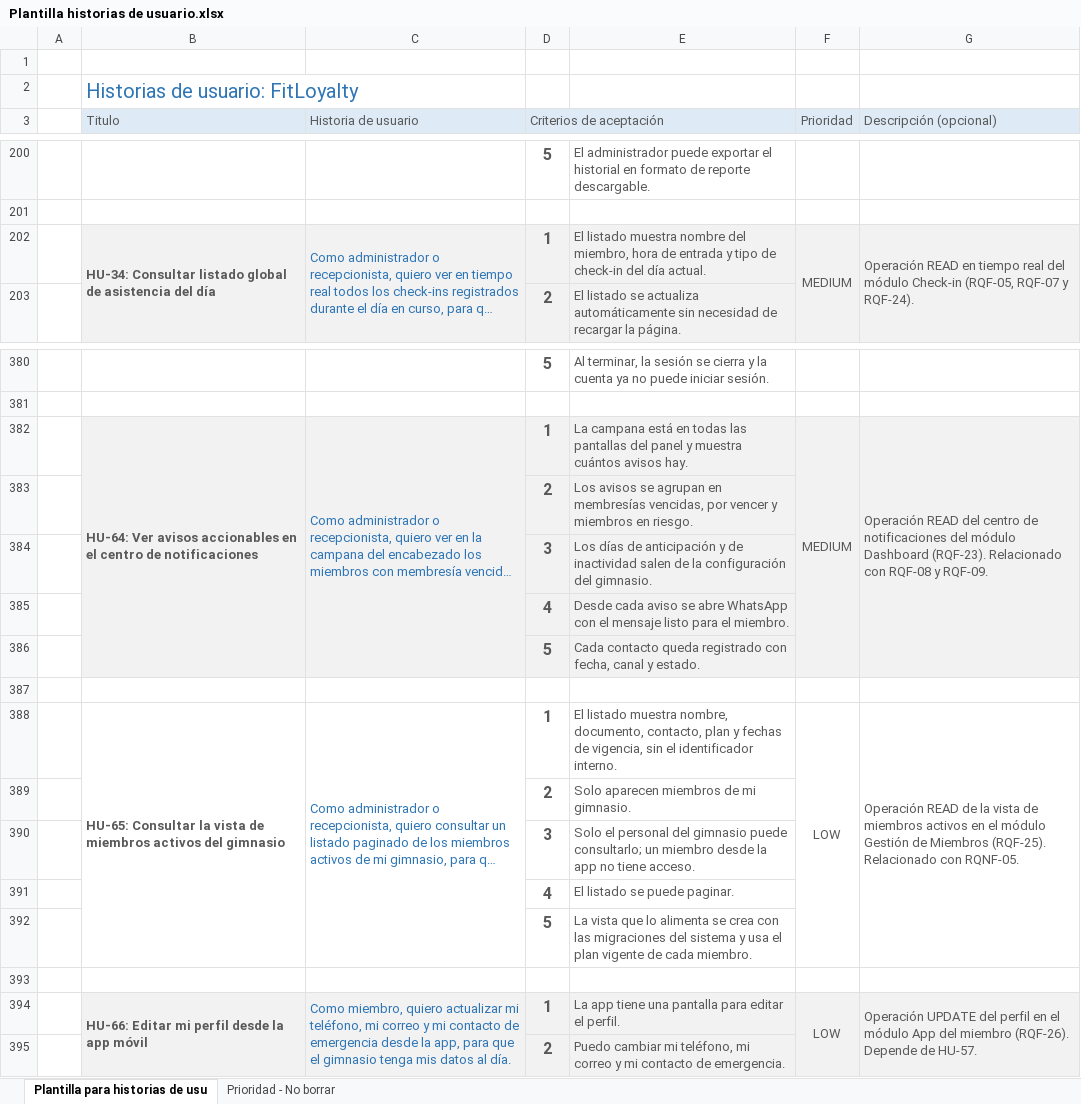
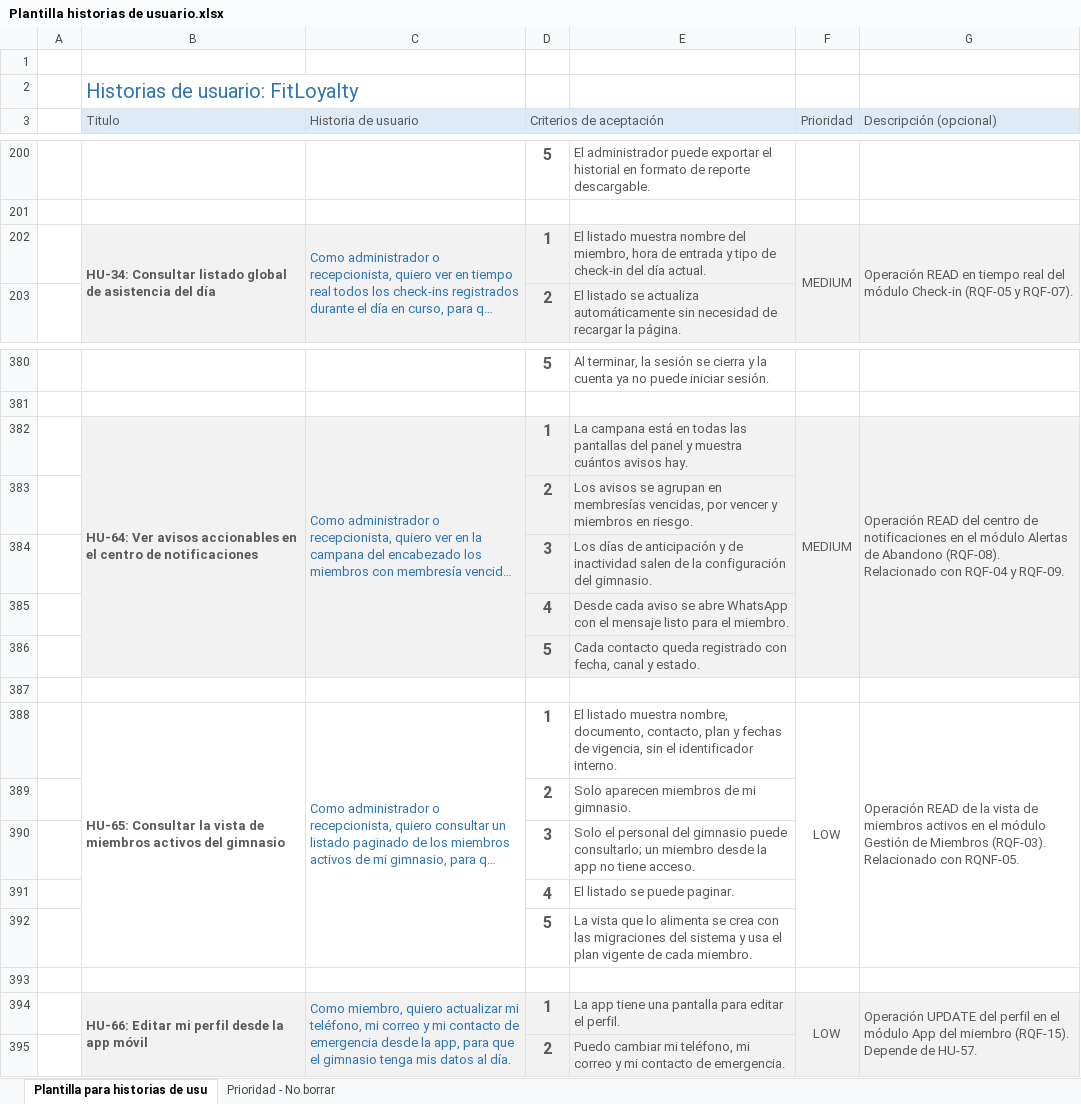
Before and after one commit to Luis140721/Proyecto_Fitloyalty, an Excel workbook: Documentación/Plantilla historias de usuario.xlsx, sheet Plantilla para historias de usu, drawn as a sheet; only a part is shown, gaps mark what is left out; long unchanged cells end in …; values as stored, in another font and other column widths than the file's, no borders; conditional formats not drawn; the diff names each change by its address in the sheet, - before the commit and + after, or states it on an @@ line.

Commit message:
docs(historias): reasigna las HU de los requisitos retirados
Por decision de Luis se retiran RQF-23..25 y RQF-26 se fusiona en RQF-15.
Las historias se conservan y cambian de requisito: HU-64 pasa a RQF-08,
HU-65 a RQF-03 y HU-66 a RQF-15; HU-34 vuelve a RQF-05 y RQF-07.

```diff
--- a/Documentación/Plantilla historias de usuario.xlsx (sheet Plantilla para historias de usu)
+++ b/Documentación/Plantilla historias de usuario.xlsx (sheet Plantilla para historias de usu)
-G202 (Descripción (opcional)): …módulo Check-in (RQF-05, RQF-07 y RQF-24).
+G202 (Descripción (opcional)): …módulo Check-in (RQF-05 y RQF-07).
-G382 (Descripción (opcional)): …de notificaciones del módulo Dashboard (RQF-23). Relacionado con RQF-08 y RQF-09.
+G382 (Descripción (opcional)): …de notificaciones en el módulo Alertas de Abandono (RQF-08). Relacionado con RQF-04 y RQF-09.
-G388 (Descripción (opcional)): …de Miembros (RQF-25). Relacionado con…
+G388 (Descripción (opcional)): …de Miembros (RQF-03). Relacionado con…
-G394 (Descripción (opcional)): …del miembro (RQF-26). Depende de…
+G394 (Descripción (opcional)): …del miembro (RQF-15). Depende de…
```
